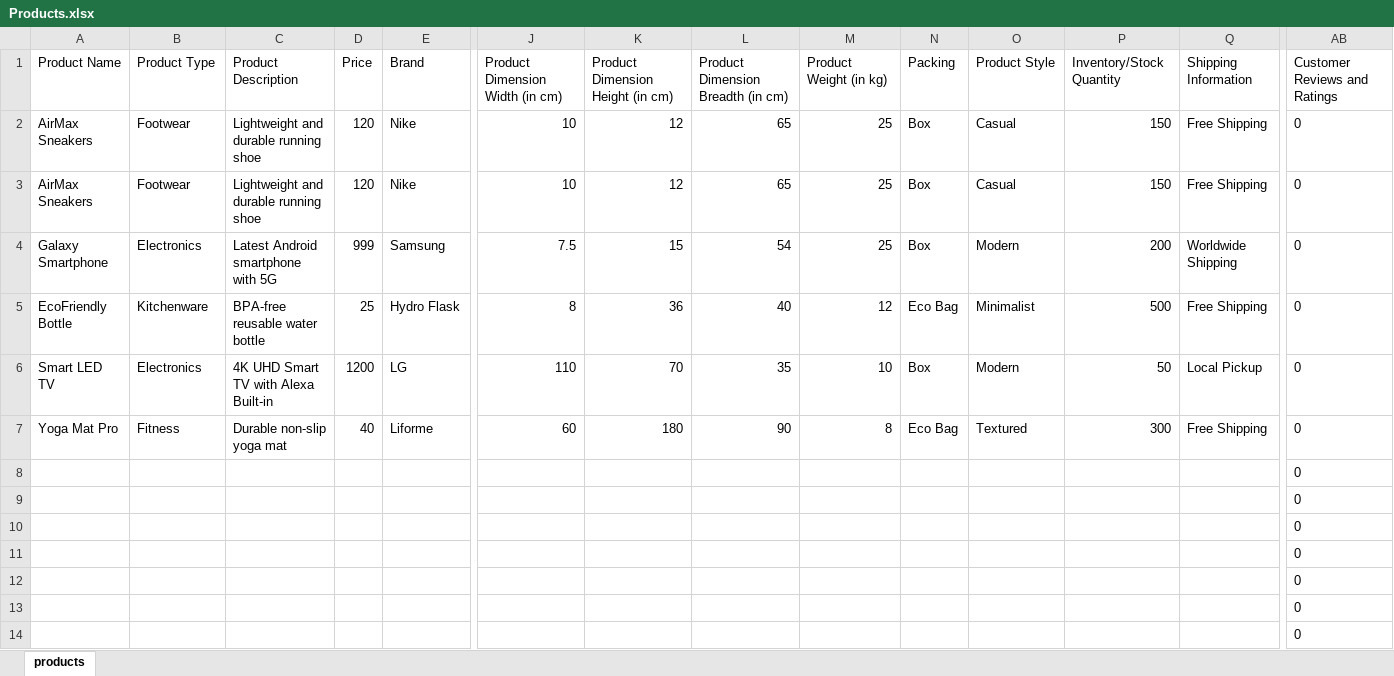
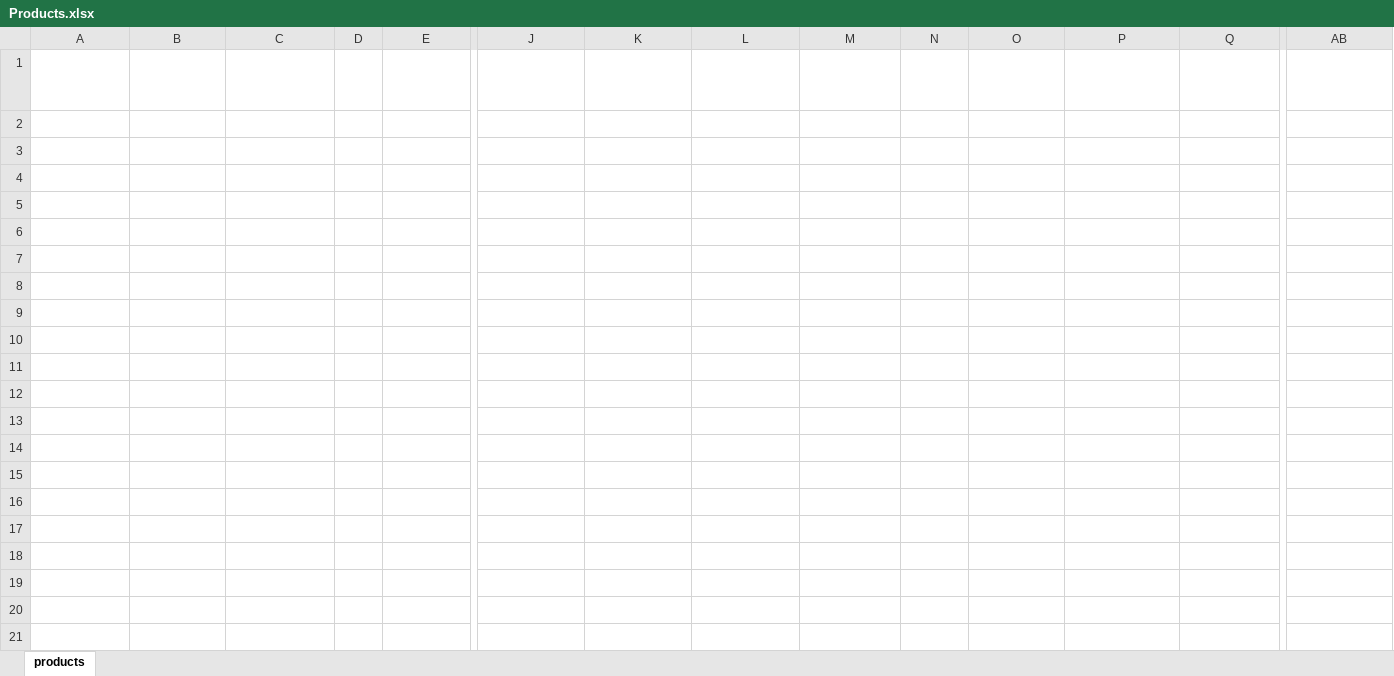
Before and after one commit to rock-salt-poison/Ambarsariya-Mall-Backend, an Excel workbook: Products.xlsx, sheet products, drawn as a sheet; only a part is shown, gaps mark what is left out; values as stored, in another font and other column widths than the file's, no borders; charts and pictures and table styles not drawn; rows hold the shown columns only; the diff covers the shown part only; the diff names each change by its address in the sheet, - before the commit and + after, or states it on an @@ line.

```diff
--- a/Products.xlsx (sheet products)
+++ b/Products.xlsx (sheet products)
-A1:AB1 text colour: black
+A1:AB1 text colour: #FFFFFF
-row 2: AirMax Sneakers | Footwear | Lightweight and durable running shoe | 120 | Nike | 10 | 12 | 65 | 25 | Box | Casual | 150 | Free Shipping | 0
-row 3: AirMax Sneakers | Footwear | Lightweight and durable running shoe | 120 | Nike | 10 | 12 | 65 | 25 | Box | Casual | 150 | Free Shipping | 0
-row 4: Galaxy Smartphone | Electronics | Latest Android smartphone with 5G | 999 | Samsung | 7.5 | 15 | 54 | 25 | Box | Modern | 200 | Worldwide Shipping | 0
-row 5: EcoFriendly Bottle | Kitchenware | BPA-free reusable water bottle | 25 | Hydro Flask | 8 | 36 | 40 | 12 | Eco Bag | Minimalist | 500 | Free Shipping | 0
-row 6: Smart LED TV | Electronics | 4K UHD Smart TV with Alexa Built-in | 1200 | LG | 110 | 70 | 35 | 10 | Box | Modern | 50 | Local Pickup | 0
-row 7: Yoga Mat Pro | Fitness | Durable non-slip yoga mat | 40 | Liforme | 60 | 180 | 90 | 8 | Eco Bag | Textured | 300 | Free Shipping | 0
-row 8:  |  |  |  |  |  |  |  |  |  |  |  |  | 0
-row 9:  |  |  |  |  |  |  |  |  |  |  |  |  | 0
-row 10:  |  |  |  |  |  |  |  |  |  |  |  |  | 0
-row 11:  |  |  |  |  |  |  |  |  |  |  |  |  | 0
-row 12:  |  |  |  |  |  |  |  |  |  |  |  |  | 0
-row 13:  |  |  |  |  |  |  |  |  |  |  |  |  | 0
-row 14:  |  |  |  |  |  |  |  |  |  |  |  |  | 0
```
Also changed, not shown: cell formats elsewhere in this sheet, charts or pictures, 7 other files.
